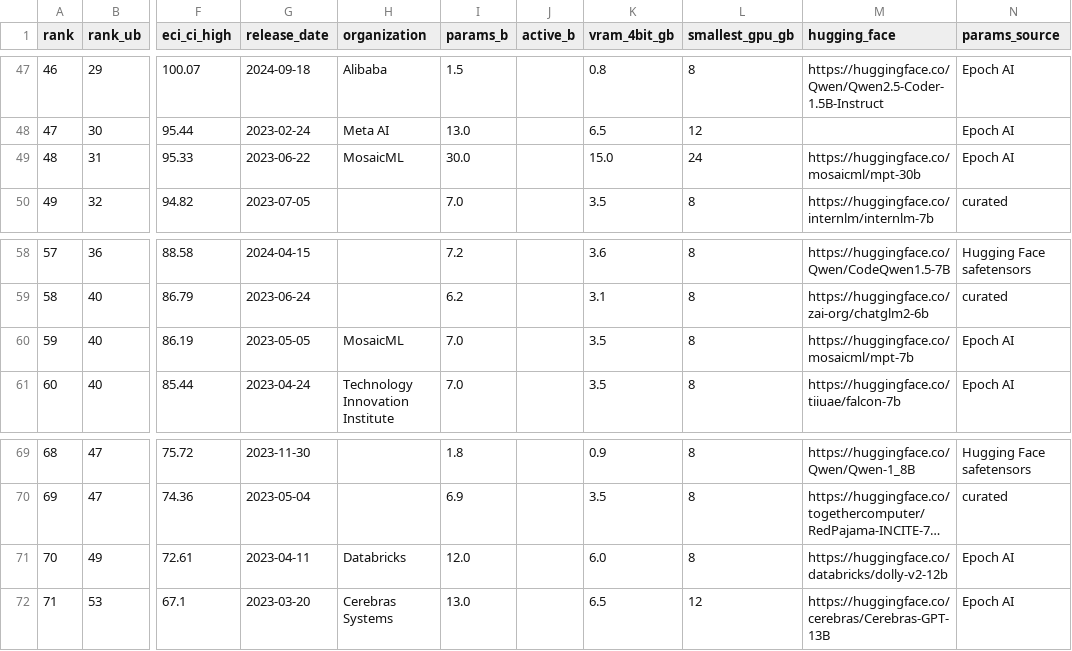
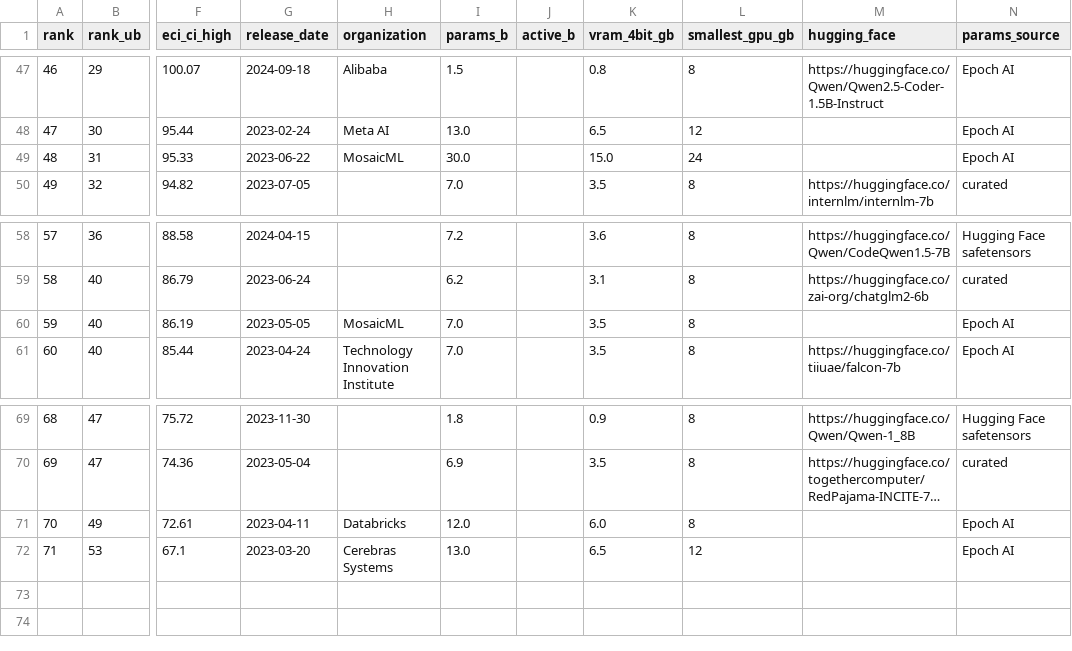
Before and after one commit to grassyhilltop/SLMArena, a CSV file: data/slm_leaderboard.csv, drawn as a sheet; only a part is shown, gaps mark what is left out; long unchanged cells end in …; the diff names each change by its address in the sheet, - before the commit and + after, or states it on an @@ line.

```diff
--- a/data/slm_leaderboard.csv
+++ b/data/slm_leaderboard.csv
-M49 (hugging_face): https://huggingface.co/mosaicml/mpt-30b
+M49 (hugging_face): (empty)
-M60 (hugging_face): https://huggingface.co/mosaicml/mpt-7b
+M60 (hugging_face): (empty)
-M71 (hugging_face): https://huggingface.co/databricks/dolly-v2-12b
+M71 (hugging_face): (empty)
-M72 (hugging_face): https://huggingface.co/cerebras/Cerebras-GPT-13B
+M72 (hugging_face): (empty)
```
Also changed, not shown: 3 other files.
